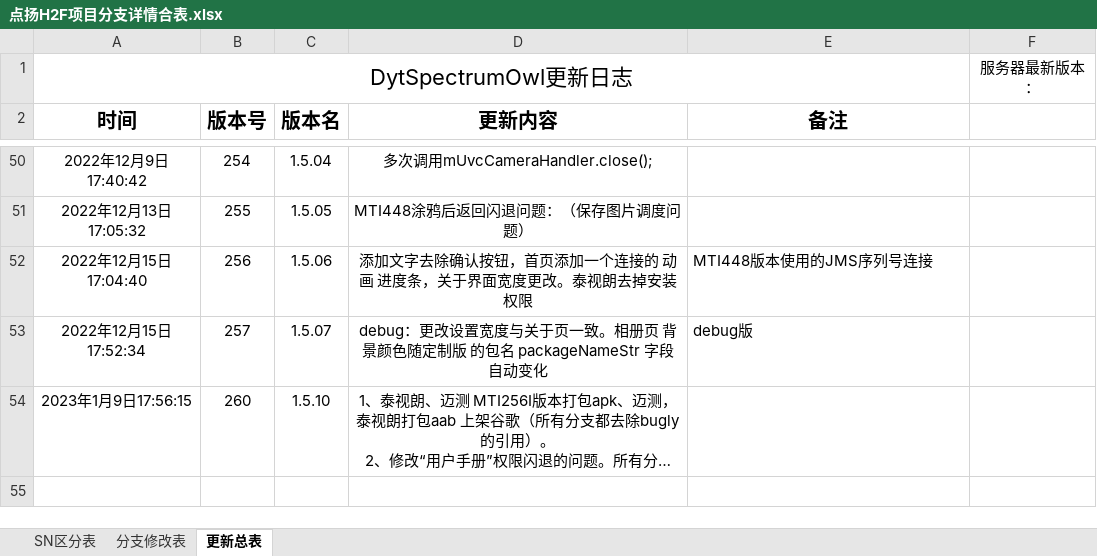
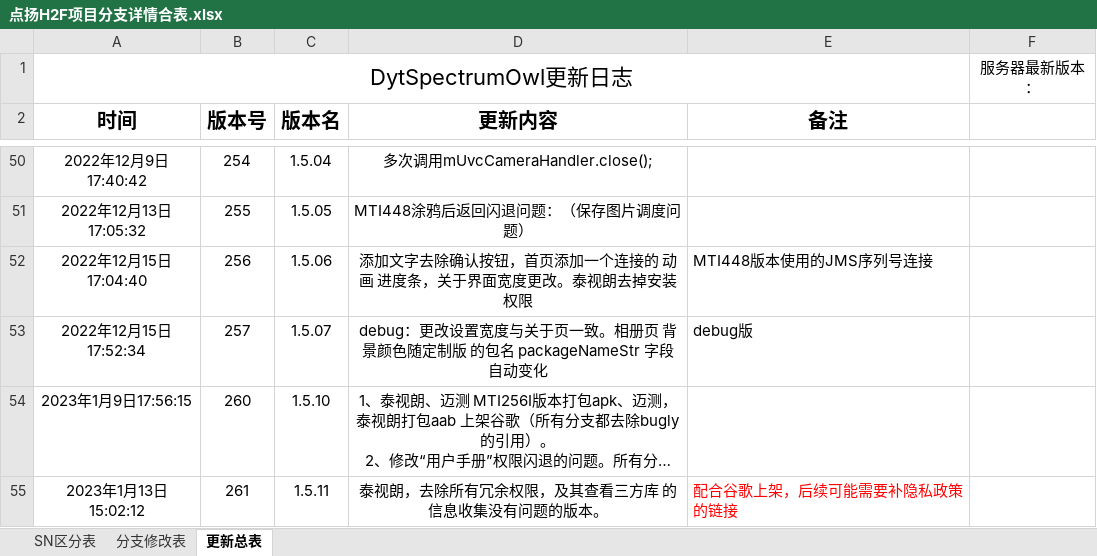
Before and after one commit to 2825331776/dy_1, an Excel workbook: app/点扬H2F项目分支详情合表.xlsx, sheet 更新总表, drawn as a sheet; only a part is shown, gaps mark what is left out; long unchanged cells end in …; values as stored, in another font and other column widths than the file's, no borders; the diff names each change by its address in the sheet, - before the commit and + after, or states it on an @@ line.

```diff
--- a/app/点扬H2F项目分支详情合表.xlsx (sheet 更新总表)
+++ b/app/点扬H2F项目分支详情合表.xlsx (sheet 更新总表)
+row 55: 2023年1月13日15:02:12 | 261 | 1.5.11 | 泰视朗，去除所有冗余权限，及其查看三方库 的 信息收集没有问题的版本。 | 配合谷歌上架，后续可能需要补隐私政策的链接
```
Also changed, not shown: sheet SN区分表, app/项目分支详情合表_外发.xlsx, 6 other files.
